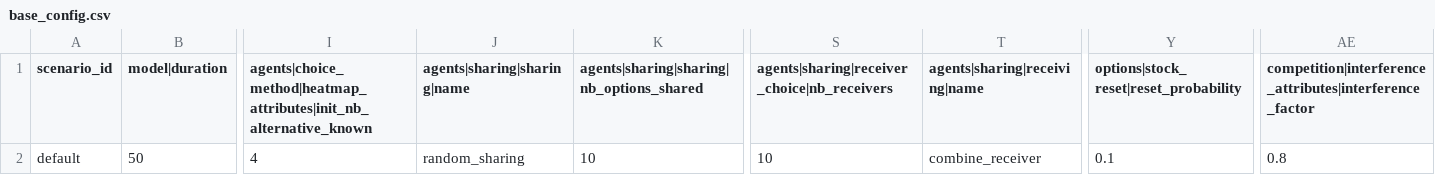
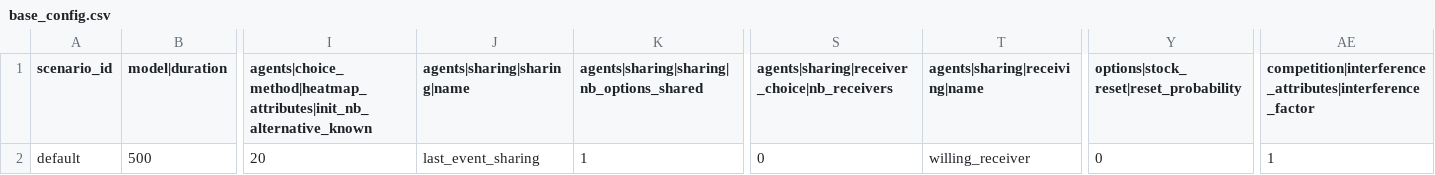
Before and after one commit to gijntema/artemis, a CSV file: src/base_config.csv, drawn as a sheet; only a part is shown, gaps mark what is left out; the diff names each change by its address in the sheet, - before the commit and + after, or states it on an @@ line.

Commit message:
updated markdown for possible inputs to the model (included last_event_sharing)

```diff
--- a/src/base_config.csv
+++ b/src/base_config.csv
-B2 (model|duration): 50
+B2 (model|duration): 500
-I2: 4
+I2: 20
-J2 (agents|sharing|sharing|name): random_sharing
+J2 (agents|sharing|sharing|name): last_event_sharing
-K2: 10
+K2: 1
-S2: 10
+S2: 0
-T2 (agents|sharing|receiving|name): combine_receiver
+T2 (agents|sharing|receiving|name): willing_receiver
-Y2: 0.1
+Y2: 0
-AE2: 0.8
+AE2: 1
```
Also changed, not shown: 3 other files.
